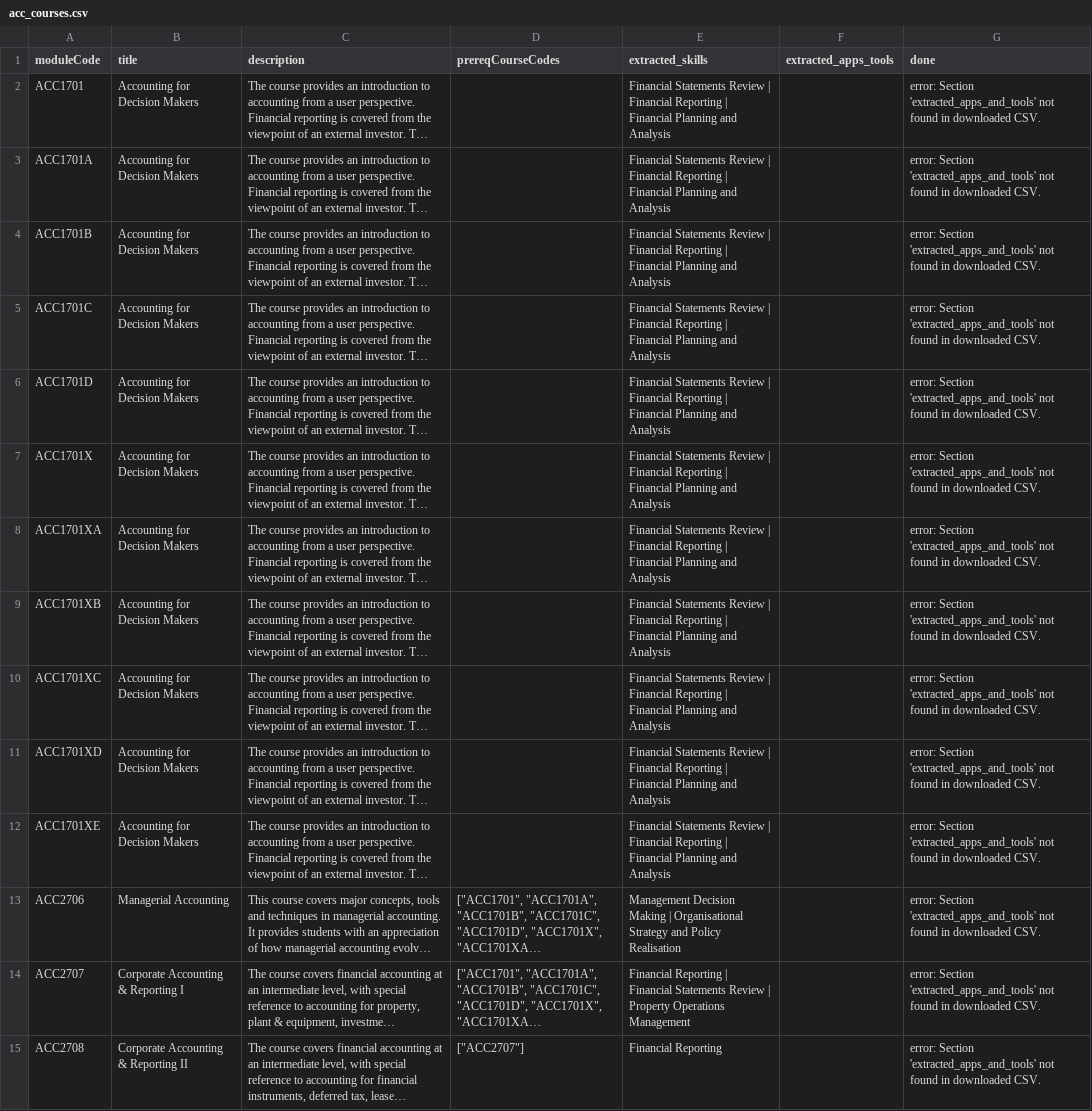
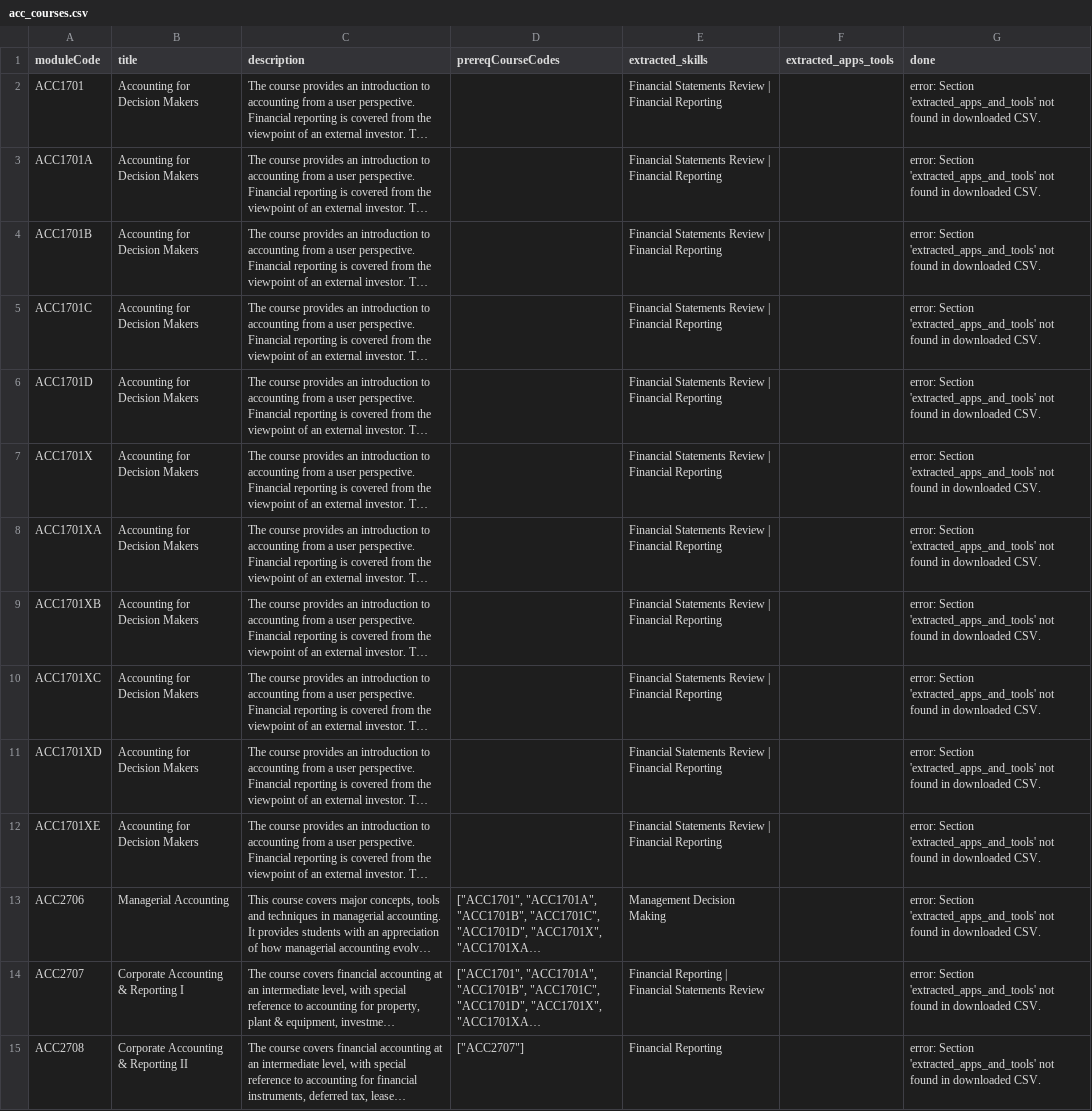
Before and after one commit to Bomb-omb/dsa4264-JobReady, a CSV file: data/acc/acc_courses.csv, drawn as a sheet; only a part is shown; long unchanged cells end in …; the diff covers the shown part only; the diff names each change by its address in the sheet, - before the commit and + after, or states it on an @@ line.

Commit message:
Edit course csv

```diff
--- a/data/acc/acc_courses.csv
+++ b/data/acc/acc_courses.csv
-E2:E12 (extracted_skills): …Financial Reporting | Financial Planning and Analysis
+E2:E12 (extracted_skills): …Financial Reporting
-E13 (extracted_skills): …Decision Making | Organisational Strategy and Policy Realisation
+E13 (extracted_skills): …Decision Making
-E14 (extracted_skills): …Statements Review | Property Operations Management
+E14 (extracted_skills): …Statements Review
```
Also changed, not shown: 37 edited cells elsewhere in this file.
